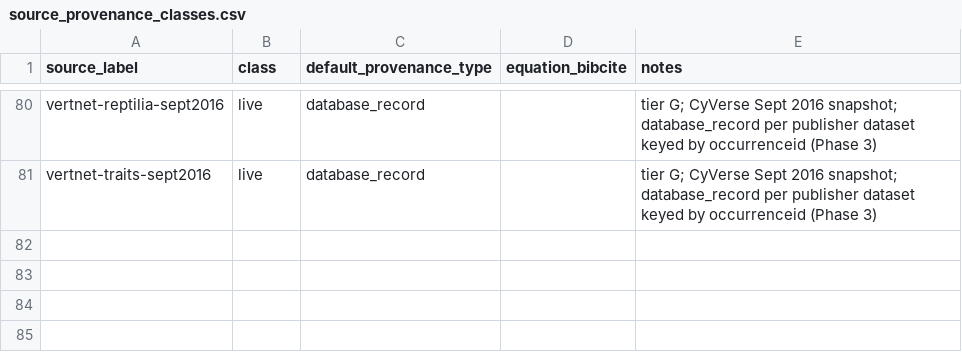
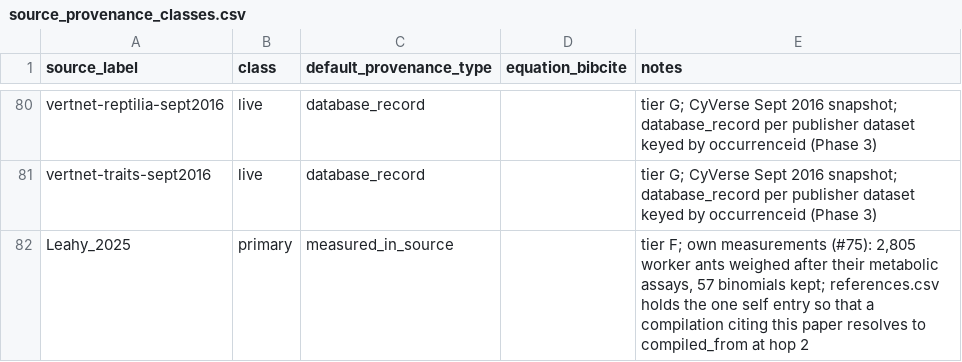
Before and after one commit to TaxonBodyMassML/TaxonBodyMass_DB, a CSV file: Bib/source_provenance_classes.csv, drawn as a sheet; only a part is shown, gaps mark what is left out; the diff names each change by its address in the sheet, - before the commit and + after, or states it on an @@ line.

Commit message:
Add Leahy et al. 2025 (Australian ant worker wet masses) as the source Leahy_2025 (#75)
Dryad 10.5061/dryad.d7wm37qb7, mr_ant_525.csv: 2,805 individual workers of
114 names; the parser keeps the 57 binomials (1,557 records after dropping
the three duplicate rows of one individual), wet mass mg -> g, n = 1 per
individual, class/order/family hints, ref_keys 'self'. Registry row
(primary, measured_in_source), README with the scope decisions, the deposit's
README kept as dryad_README.md, DOI added to Citation.bib.

```diff
--- a/Bib/source_provenance_classes.csv
+++ b/Bib/source_provenance_classes.csv
+row 82: Leahy_2025 | primary | measured_in_source |  | tier F; own measurements (#75): 2,805 worker ants weighed after their metabolic assays, 57 binomials kept; references.csv holds the one self entry so that a compilation citing this paper resolves to compiled_from at hop 2
```
Also changed, not shown: 7 other files.
